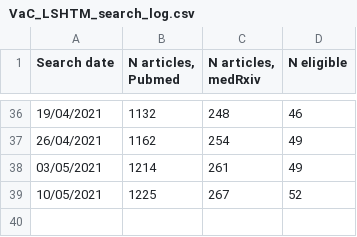
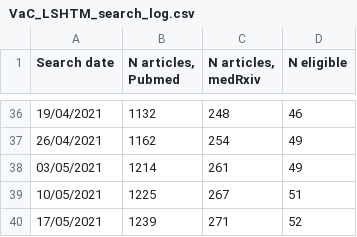
Before and after one commit to vac-lshtm/VaC_tracker, a CSV file: input_data/VaC_LSHTM_search_log.csv, drawn as a sheet; only a part is shown, gaps mark what is left out.

```diff
--- a/input_data/VaC_LSHTM_search_log.csv
+++ b/input_data/VaC_LSHTM_search_log.csv
@@ -38,2 +38,3 @@ Search date,"N articles, Pubmed","N articles, medRxiv",N eligible
 03/05/2021,1214,261,49
-10/05/2021,1225,267,52
+10/05/2021,1225,267,51
+17/05/2021,1239,271,52
```
Also changed, not shown: input_data/VAC_LSHTM_implementation.csv, input_data/VaC_LSHTM_landscape.csv, 13 other files.
